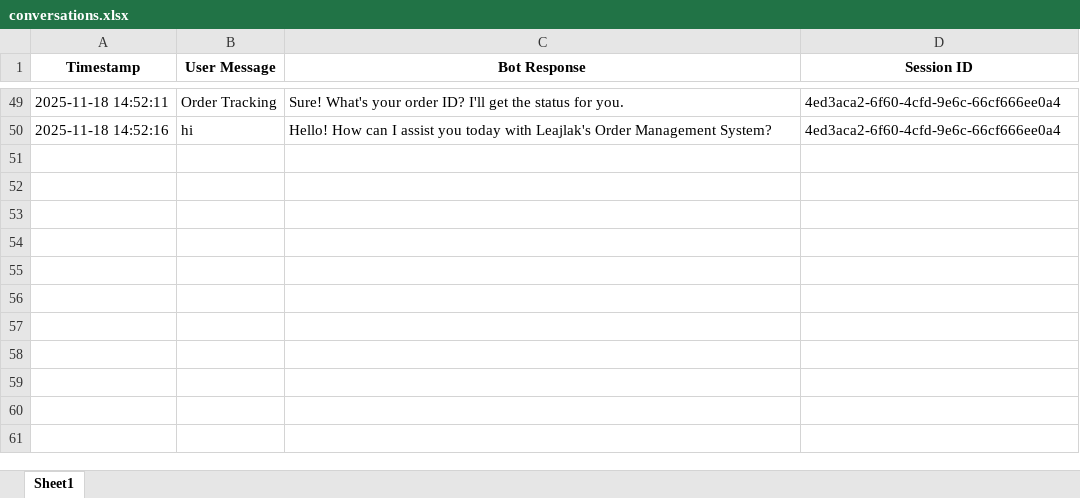
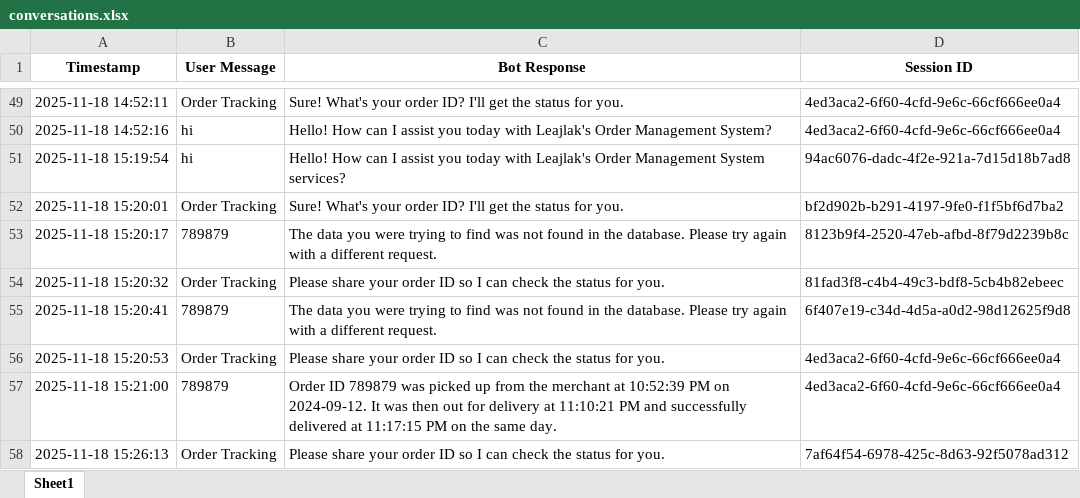
Before and after one commit to nadheemzaky/ai-assistant, an Excel workbook: storage/data/conversations.xlsx, sheet Sheet1, drawn as a sheet; only a part is shown, gaps mark what is left out; values as stored, in another font and other column widths than the file's, no borders; the diff names each change by its address in the sheet, - before the commit and + after, or states it on an @@ line.

```diff
--- a/storage/data/conversations.xlsx (sheet Sheet1)
+++ b/storage/data/conversations.xlsx (sheet Sheet1)
+row 51: 2025-11-18 15:19:54 | hi | Hello! How can I assist you today with Leajlak's Order Management System services? | 94ac6076-dadc-4f2e-921a-7d15d18b7ad8
+row 52: 2025-11-18 15:20:01 | Order Tracking | Sure! What's your order ID? I'll get the status for you. | bf2d902b-b291-4197-9fe0-f1f5bf6d7ba2
+row 53: 2025-11-18 15:20:17 | 789879 | The data you were trying to find was not found in the database. Please try again with a different request. | 8123b9f4-2520-47eb-afbd-8f79d2239b8c
+row 54: 2025-11-18 15:20:32 | Order Tracking | Please share your order ID so I can check the status for you. | 81fad3f8-c4b4-49c3-bdf8-5cb4b82ebeec
+row 55: 2025-11-18 15:20:41 | 789879 | The data you were trying to find was not found in the database. Please try again with a different request. | 6f407e19-c34d-4d5a-a0d2-98d12625f9d8
+row 56: 2025-11-18 15:20:53 | Order Tracking | Please share your order ID so I can check the status for you. | 4ed3aca2-6f60-4cfd-9e6c-66cf666ee0a4
+row 57: 2025-11-18 15:21:00 | 789879 | Order ID 789879 was picked up from the merchant at 10:52:39 PM on 2024-09-12. It was then out for delivery at 11:10:21 PM and successfully delivered at 11:17:15 PM on the same day. | 4ed3aca2-6f60-4cfd-9e6c-66cf666ee0a4
+row 58: 2025-11-18 15:26:13 | Order Tracking | Please share your order ID so I can check the status for you. | 7af64f54-6978-425c-8d63-92f5078ad312
```
Also changed, not shown: storage/data/sql.xlsx, 3 other files.
